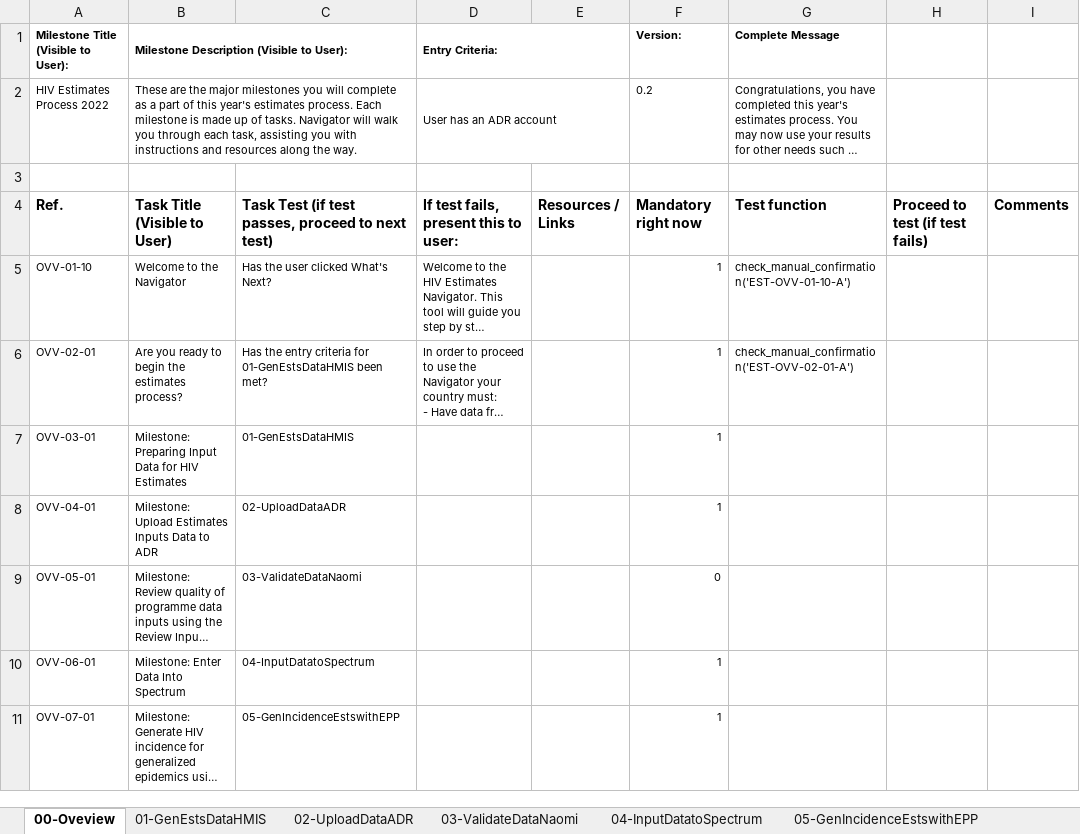
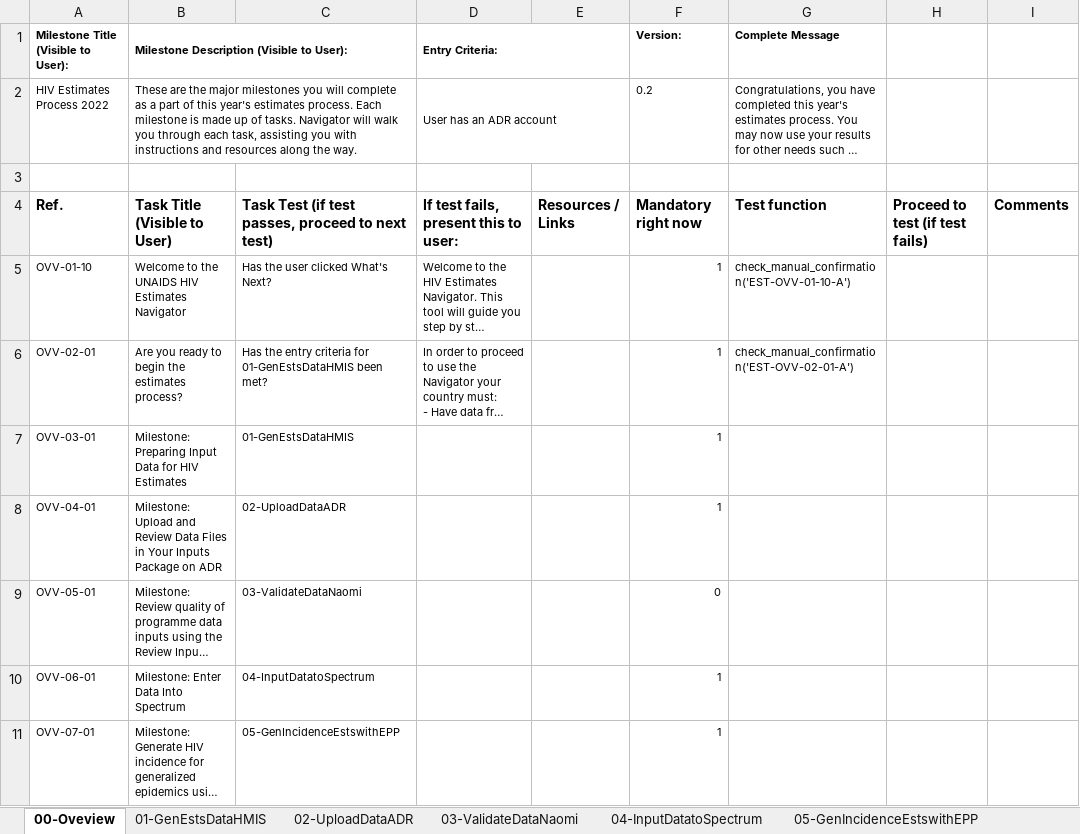
Before and after one commit to fjelltopp/navigator_engine, an Excel workbook: Estimates 22 BDG [Final].xlsx, sheet 00-Oveview, drawn as a sheet; only a part is shown; long unchanged cells end in …; values as stored, in another font and other column widths than the file's, no borders; charts and pictures not drawn; the diff names each change by its address in the sheet, - before the commit and + after, or states it on an @@ line.

```diff
--- a/Estimates 22 BDG [Final].xlsx (sheet 00-Oveview)
+++ b/Estimates 22 BDG [Final].xlsx (sheet 00-Oveview)
-B5: Welcome to the Navigator
+B5: Welcome to the UNAIDS HIV Estimates Navigator
-B8: Milestone: Upload Estimates Inputs Data to ADR
+B8: Milestone: Upload and Review Data Files in Your Inputs Package on ADR
```
Also changed, not shown: sheet 07-FinalizeNatlEstsSpectrum, sheet 04-InputDatatoSpectrum, sheet 05-GenIncidenceEstswithEPP.
